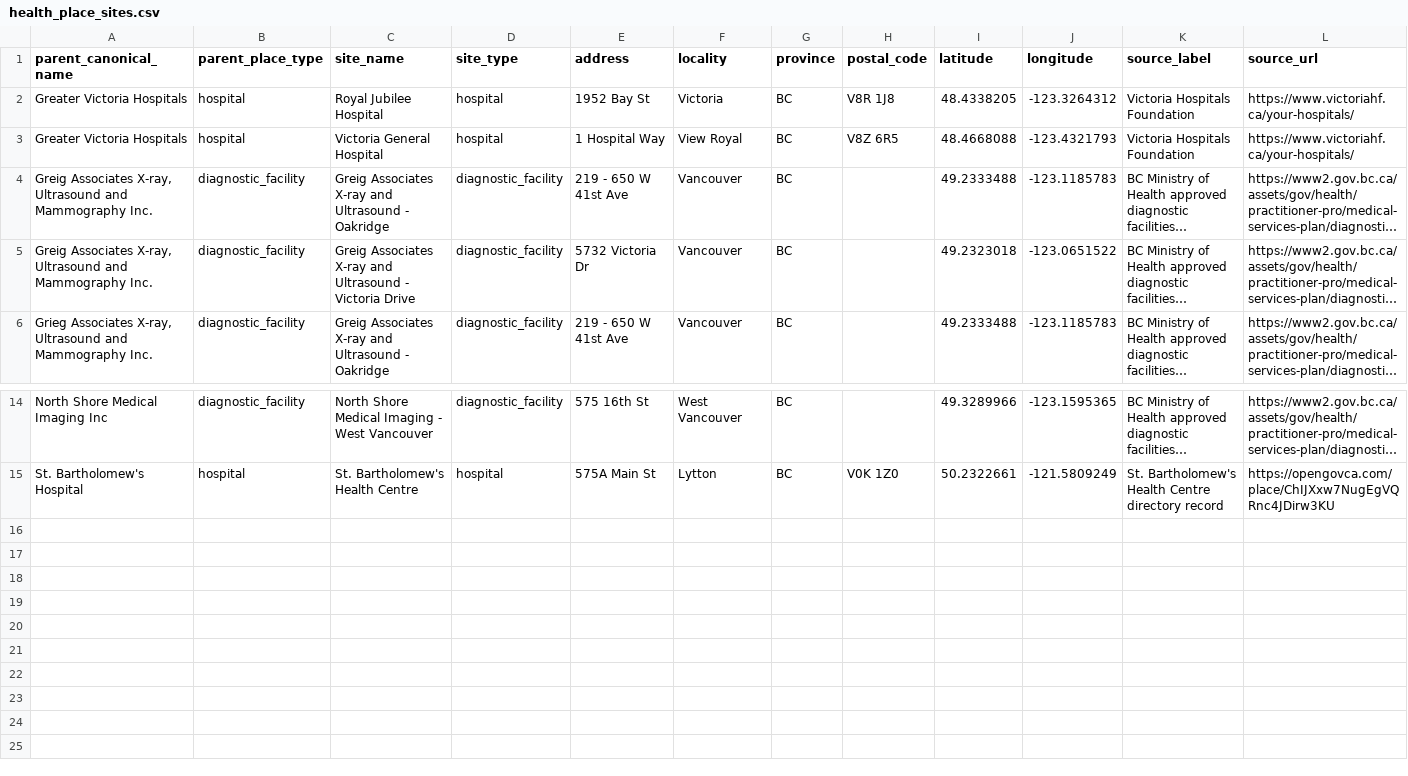
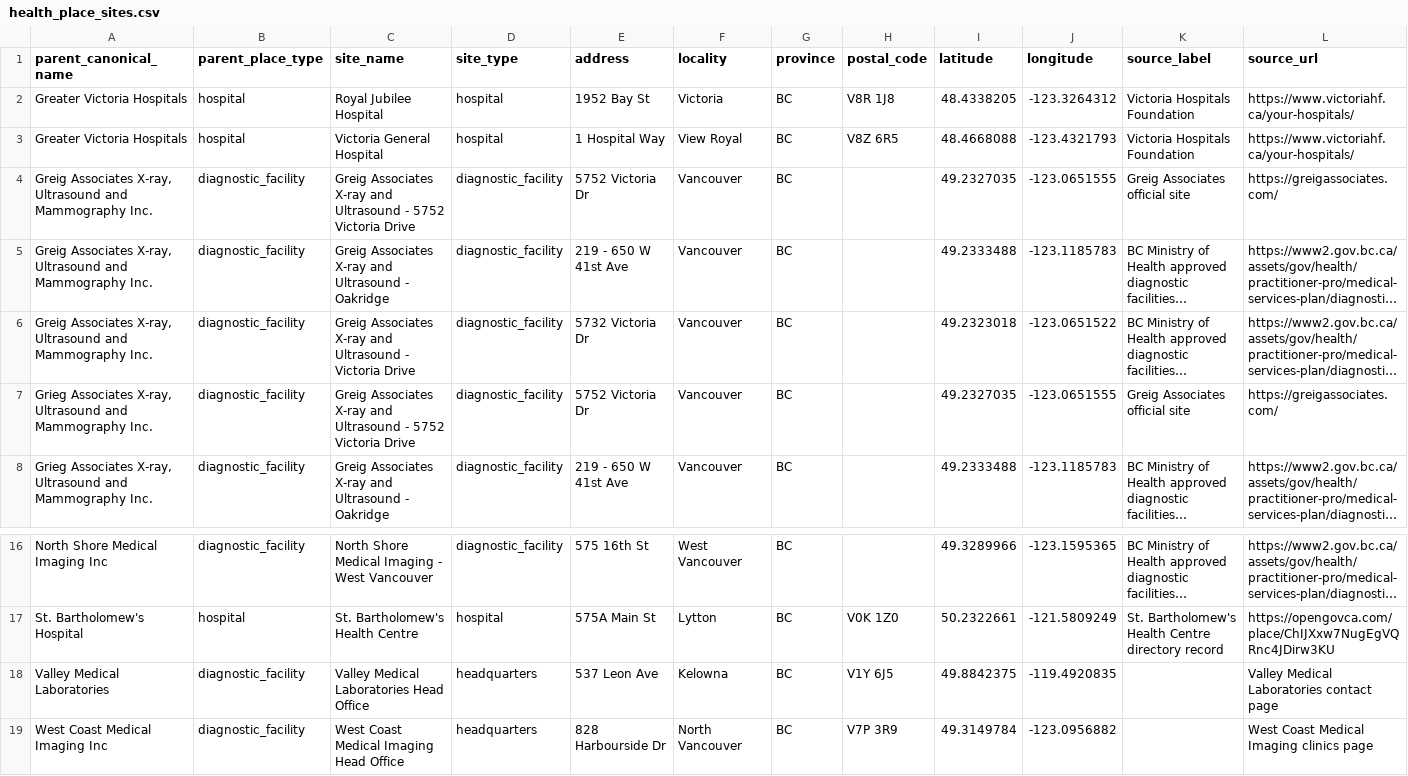
Before and after one commit to ahzs645/healthdata, a CSV file: health_place_registry/health_place_sites.csv, drawn as a sheet; only a part is shown, gaps mark what is left out; long unchanged cells end in …; rows hold the shown columns only; the diff names each change by its address in the sheet, - before the commit and + after, or states it on an @@ line.

Commit message:
Add diagnostic facilities and headquarters data for Greig Associates and others

```diff
--- a/health_place_registry/health_place_sites.csv
+++ b/health_place_registry/health_place_sites.csv
+row 4: Greig Associates X-ray, Ultrasound and Mammography Inc. | diagnostic_facility | Greig Associates X-ray and Ultrasound - 5752 Victoria Drive | diagnostic_facility | 5752 Victoria Dr | Vancouver | BC |  | 49.2327035 | -123.0651555 | Greig Associates official site | https://greigassociates.com/
+row 7: Grieg Associates X-ray, Ultrasound and Mammography Inc. | diagnostic_facility | Greig Associates X-ray and Ultrasound - 5752 Victoria Drive | diagnostic_facility | 5752 Victoria Dr | Vancouver | BC |  | 49.2327035 | -123.0651555 | Greig Associates official site | https://greigassociates.com/
+row 18: Valley Medical Laboratories | diagnostic_facility | Valley Medical Laboratories Head Office | headquarters | 537 Leon Ave | Kelowna | BC | V1Y 6J5 | 49.8842375 | -119.4920835 |  | Valley Medical Laboratories contact page
+row 19: West Coast Medical Imaging Inc | diagnostic_facility | West Coast Medical Imaging Head Office | headquarters | 828 Harbourside Dr | North Vancouver | BC | V7P 3R9 | 49.3149784 | -123.0956882 |  | West Coast Medical Imaging clinics page
```
Also changed, not shown: 2 other files.
